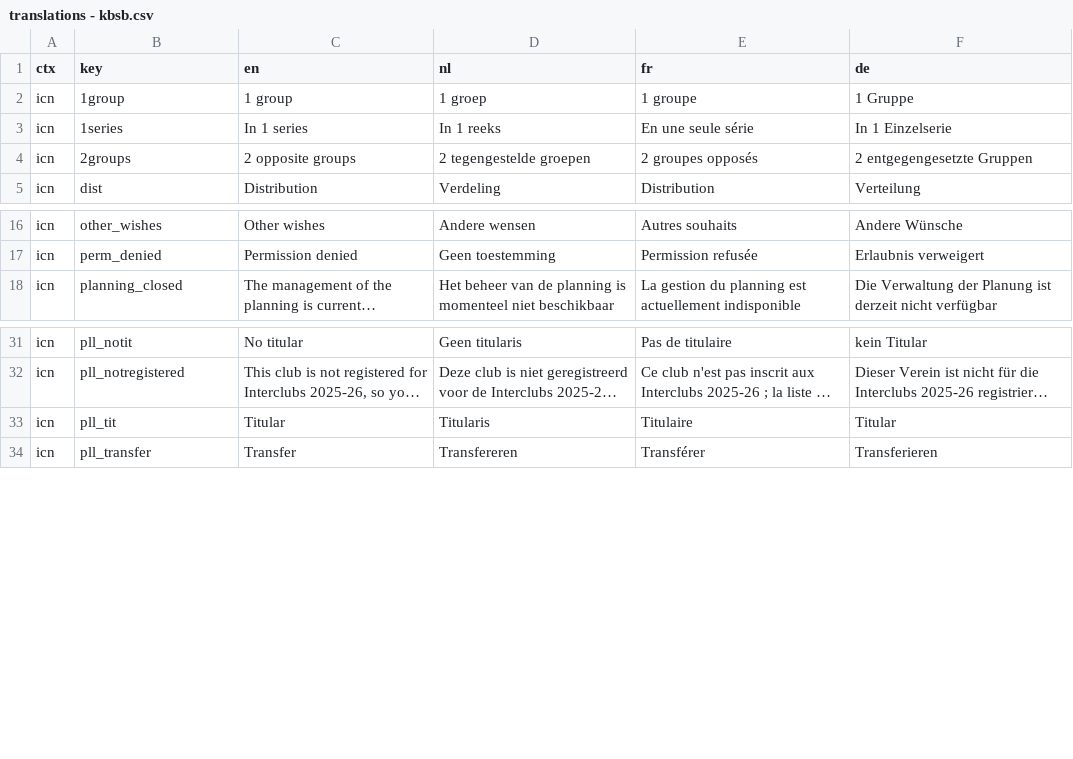
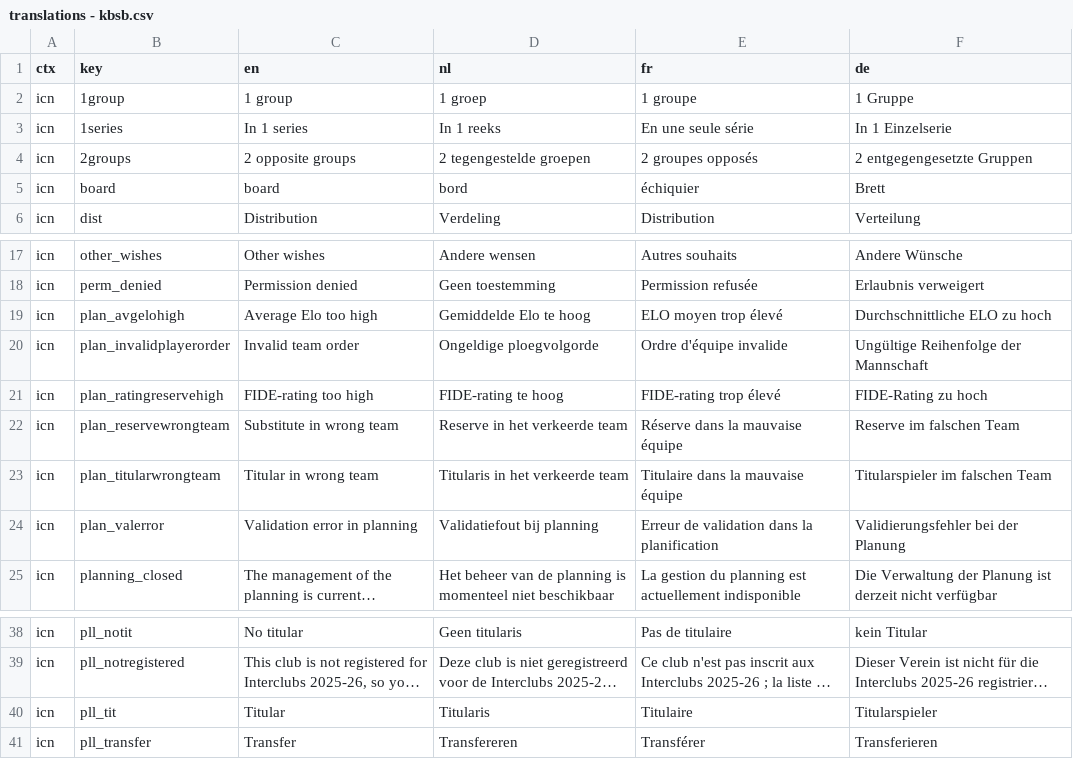
Before and after one commit to FRBE-KBSB-KSB/kbsb, a CSV file: shared/translations - kbsb.csv, drawn as a sheet; only a part is shown, gaps mark what is left out; long unchanged cells end in …; addresses are those after the commit; the diff names each change by its address in the sheet, - before the commit and + after, or states it on an @@ line.

Commit message:
planning added

```diff
--- a/shared/translations - kbsb.csv
+++ b/shared/translations - kbsb.csv
+row 5: icn | board | board | bord | échiquier | Brett
+row 19: icn | plan_avgelohigh | Average Elo too high | Gemiddelde Elo te hoog | ELO moyen trop élevé | Durchschnittliche ELO zu hoch
+row 20: icn | plan_invalidplayerorder | Invalid team order | Ongeldige ploegvolgorde | Ordre d'équipe invalide | Ungültige Reihenfolge der Mannschaft
+row 21: icn | plan_ratingreservehigh | FIDE-rating too high | FIDE-rating te hoog | FIDE-rating trop élevé | FIDE-Rating zu hoch
+row 22: icn | plan_reservewrongteam | Substitute in wrong team | Reserve in het verkeerde team | Réserve dans la mauvaise équipe | Reserve im falschen Team
+row 23: icn | plan_titularwrongteam | Titular in wrong team | Titularis in het verkeerde team | Titulaire dans la mauvaise équipe | Titularspieler im falschen Team
+row 24: icn | plan_valerror | Validation error in planning | Validatiefout bij planning | Erreur de validation dans la planification | Validierungsfehler bei der Planung
-F40 (de): Titular
+F40 (de): Titularspieler
```
Also changed, not shown: 8 other files.
